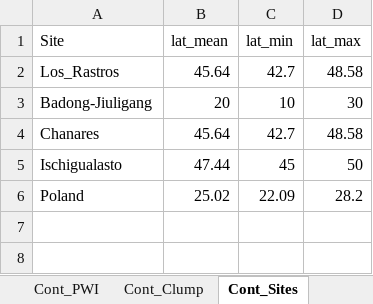
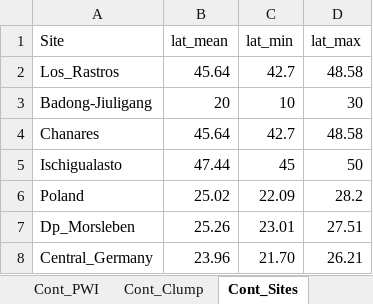
Before and after one commit to SPATIAL-Lab/TriassicJPI, an Excel workbook: data/dataCarnian.xlsx, sheet Cont_Sites, drawn as a sheet; values as stored, in another font and other column widths than the file's, no borders; the diff names each change by its address in the sheet, - before the commit and + after, or states it on an @@ line.

```diff
--- a/data/dataCarnian.xlsx (sheet Cont_Sites)
+++ b/data/dataCarnian.xlsx (sheet Cont_Sites)
+row 7: Dp_Morsleben | 25.26 | 23.01 | 27.51
+row 8: Central_Germany | 23.96 | 21.70 | 26.21
```
Also changed, not shown: sheet Cont_AlSi, sheet Cont_CIA, sheet Mar_d18O, sheet Mar_Sites, 14 other files.
